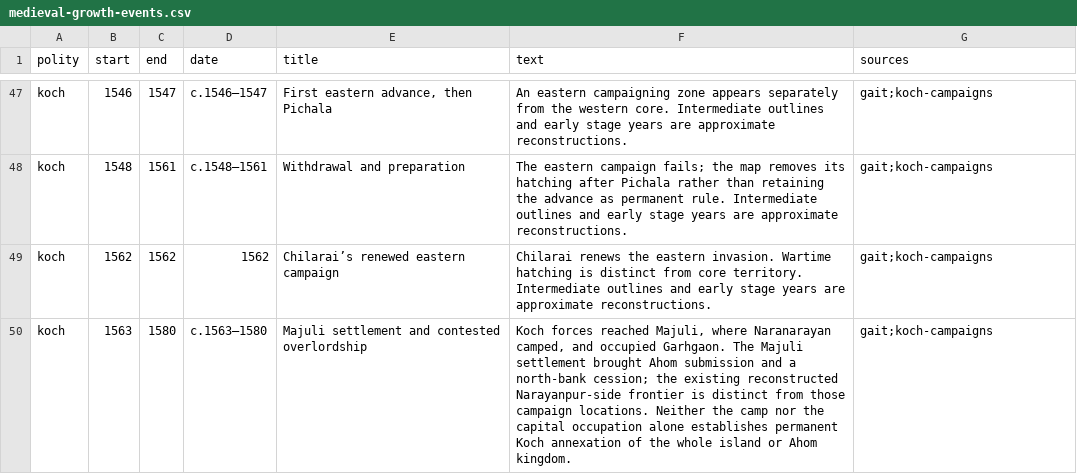
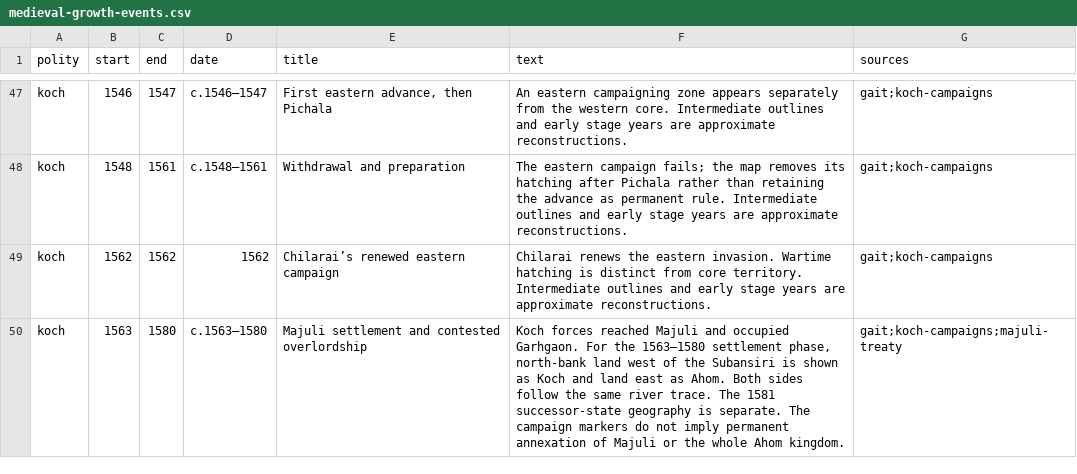
Before and after one commit to axomrank/historymap, a CSV file: data/medieval-growth-events.csv, drawn as a sheet; only a part is shown, gaps mark what is left out.

```diff
--- a/data/medieval-growth-events.csv
+++ b/data/medieval-growth-events.csv
@@ -49,2 +49,2 @@ koch,1548,1561,c.1548–1561,Withdrawal and preparation,The eastern campaign fai
 koch,1562,1562,1562,Chilarai’s renewed eastern campaign,Chilarai renews the eastern invasion. Wartime hatching is distinct from core territory. Intermediate outlines and early stage years are approximate reconstructions.,gait;koch-campaigns
-koch,1563,1580,c.1563–1580,Majuli settlement and contested overlordship,"Koch forces reached Majuli, where Naranarayan camped, and occupied Garhgaon. The Majuli settlement brought Ahom submission and a north-bank cession; the existing reconstructed Narayanpur-side frontier is distinct from those campaign locations. Neither the camp nor the capital occupation alone establishes permanent Koch annexation of the whole island or Ahom kingdom.",gait;koch-campaigns
+koch,1563,1580,c.1563–1580,Majuli settlement and contested overlordship,"Koch forces reached Majuli and occupied Garhgaon. For the 1563–1580 settlement phase, north-bank land west of the Subansiri is shown as Koch and land east as Ahom. Both sides follow the same river trace. The 1581 successor-state geography is separate. The campaign markers do not imply permanent annexation of Majuli or the whole Ahom kingdom.",gait;koch-campaigns;majuli-treaty
```
Also changed, not shown: data/events.csv, data/territories.csv, 11 other files.
